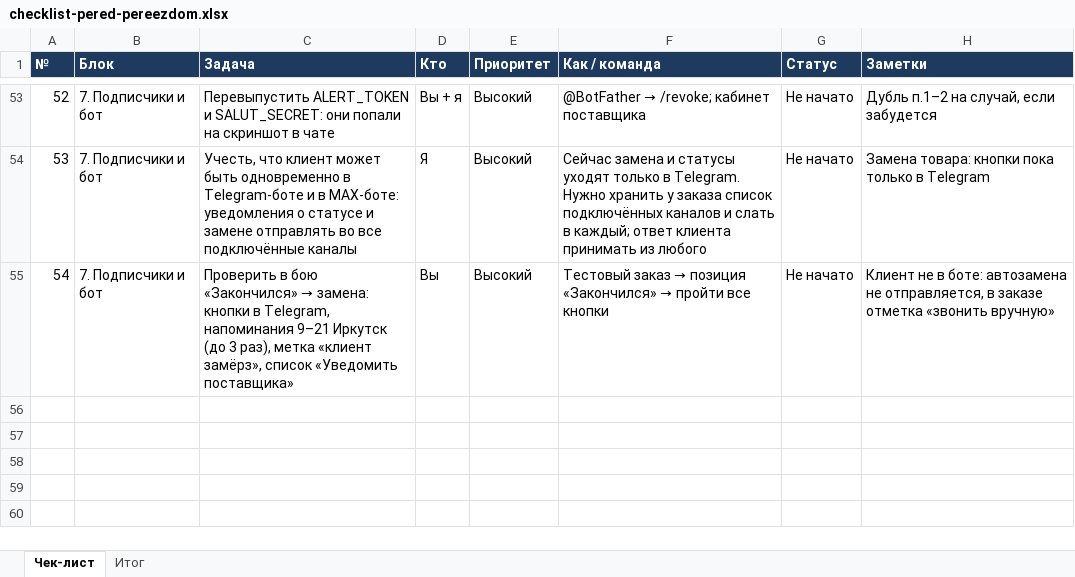
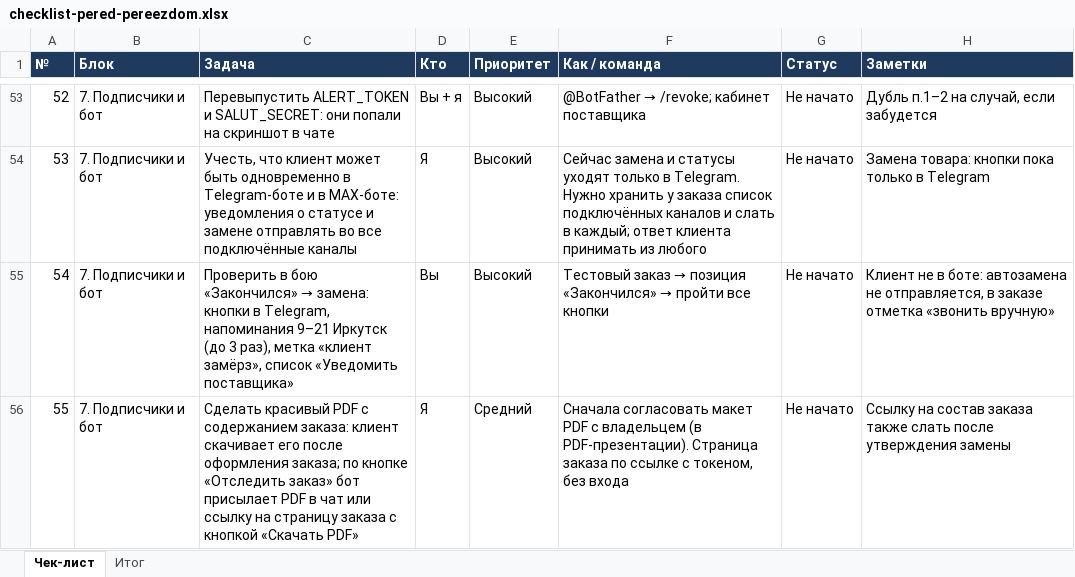
Before and after one commit to baikalsalut24/salut38, an Excel workbook: docs/checklist-pered-pereezdom.xlsx, sheet Чек-лист, drawn as a sheet; only a part is shown, gaps mark what is left out; values as stored, in another font and other column widths than the file's, no borders; conditional formats not drawn; the diff names each change by its address in the sheet, - before the commit and + after, or states it on an @@ line.

```diff
--- a/docs/checklist-pered-pereezdom.xlsx (sheet Чек-лист)
+++ b/docs/checklist-pered-pereezdom.xlsx (sheet Чек-лист)
+row 56: 55 | 7. Подписчики и бот | Сделать красивый PDF с содержанием заказа: клиент скачивает его после оформления заказа; по кнопке «Отследить заказ» бот присылает PDF в чат или ссылку на страницу заказа с кнопкой «Скачать PDF» | Я | Средний | Сначала согласовать макет PDF с владельцем (в PDF-презентации). Страница заказа по ссылке с токеном, без входа | Не начато | Ссылку на состав заказа также слать после утверждения замены
```
